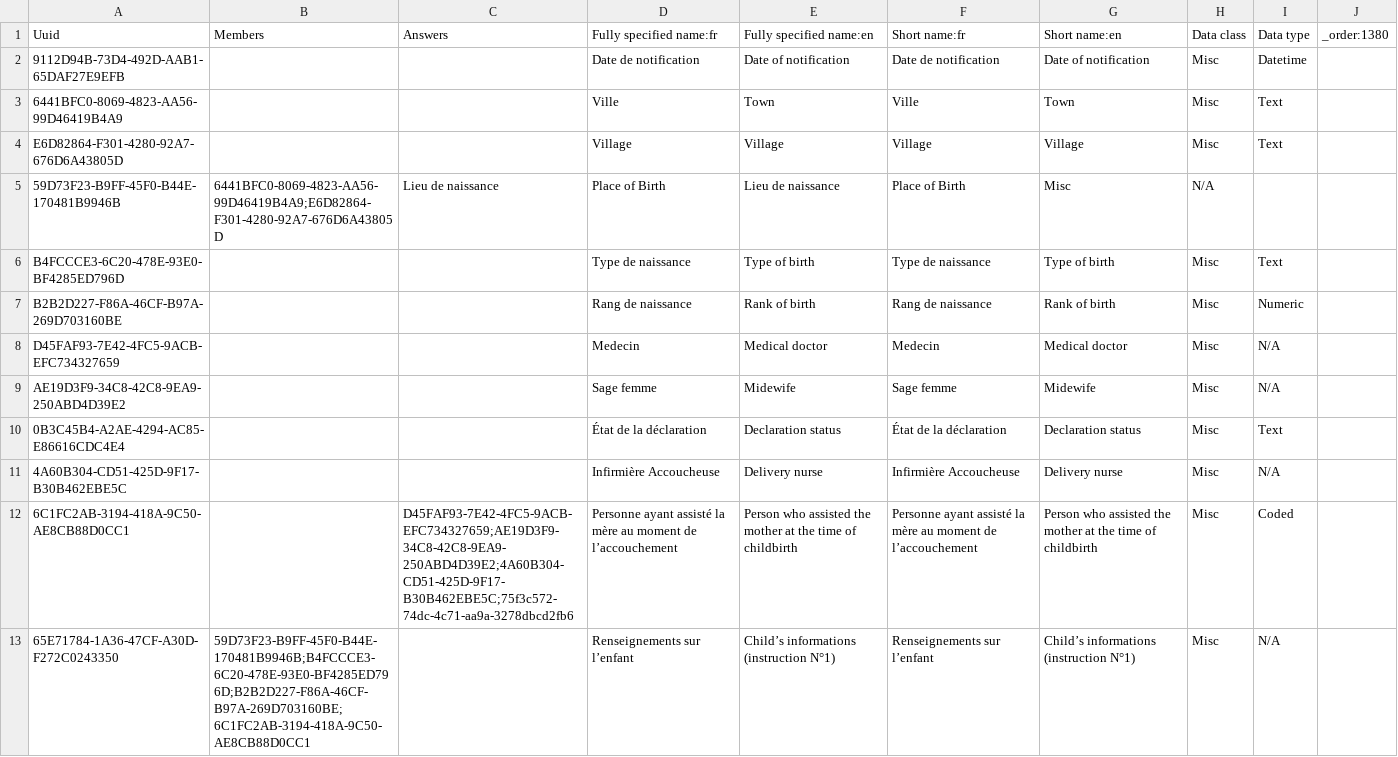
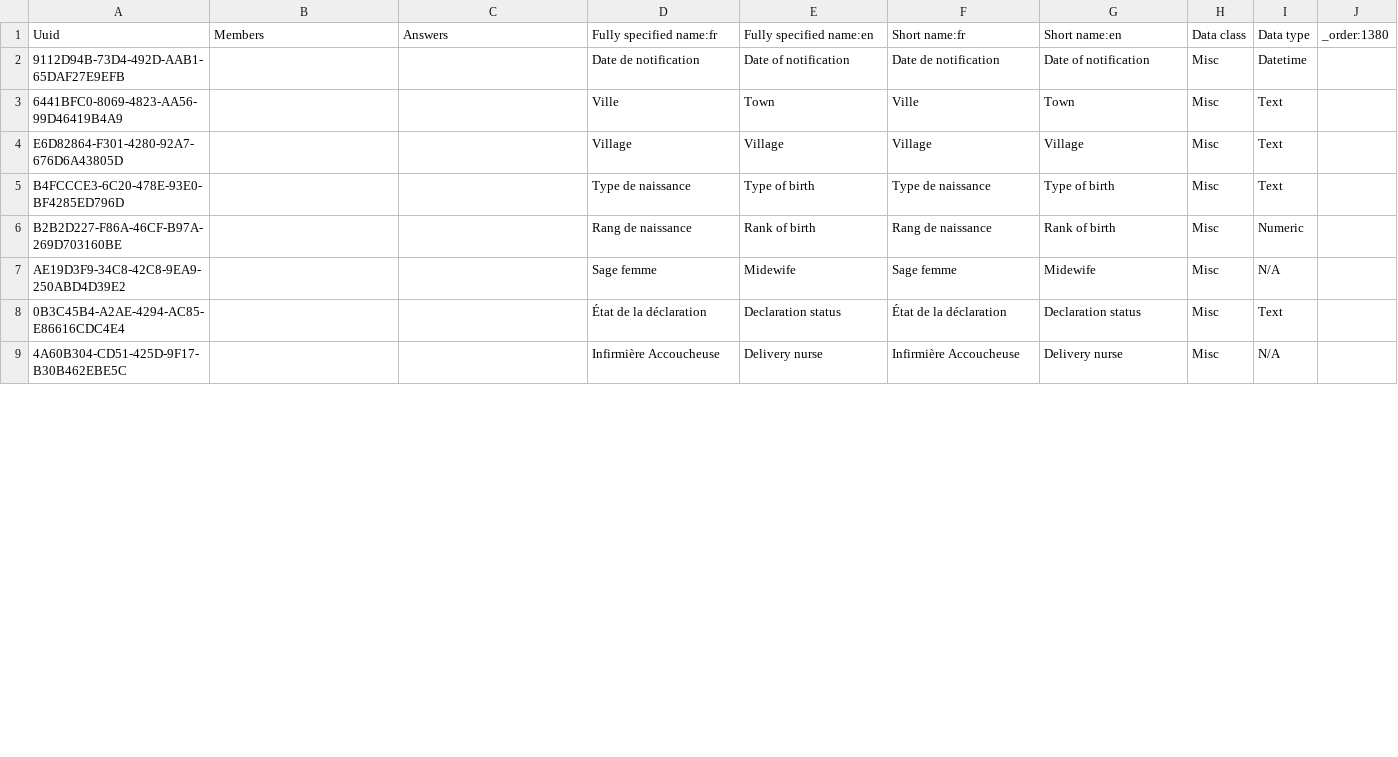
Before and after one commit to jembi/cameroon-bahmni-config, a CSV file: metadata/configuration/concepts/1380_birth_declaration_form.csv, drawn as a sheet; only a part is shown; the diff covers the shown part only.

Commit message:
Proper display of the birth notification form

```diff
--- a/metadata/configuration/concepts/1380_birth_declaration_form.csv
+++ b/metadata/configuration/concepts/1380_birth_declaration_form.csv
@@ -4,6 +4,4 @@ Uuid,Members,Answers,Fully specified name:fr,Fully specified name:en,Short name:
 E6D82864-F301-4280-92A7-676D6A43805D,,,Village,Village,Village,Village,Misc,Text,
-59D73F23-B9FF-45F0-B44E-170481B9946B,6441BFC0-8069-4823-AA56-99D46419B4A9;E6D82864-F301-4280-92A7-676D6A43805D,Lieu de naissance,Place of Birth,Lieu de naissance,Place of Birth,Misc,N/A,
 B4FCCCE3-6C20-478E-93E0-BF4285ED796D,,,Type de naissance,Type of birth,Type de naissance,Type of birth,Misc,Text,
 B2B2D227-F86A-46CF-B97A-269D703160BE,,,Rang de naissance,Rank of birth,Rang de naissance,Rank of birth,Misc,Numeric,
-D45FAF93-7E42-4FC5-9ACB-EFC734327659,,,Medecin,Medical doctor,Medecin,Medical doctor,Misc,N/A,
 AE19D3F9-34C8-42C8-9EA9-250ABD4D39E2,,,Sage femme,Midewife,Sage femme,Midewife,Misc,N/A,
@@ -11,3 +9 @@ AE19D3F9-34C8-42C8-9EA9-250ABD4D39E2,,,Sage femme,Midewife,Sage femme,Midewife,M
 4A60B304-CD51-425D-9F17-B30B462EBE5C,,,Infirmière Accoucheuse,Delivery nurse,Infirmière Accoucheuse,Delivery nurse,Misc,N/A,
-6C1FC2AB-3194-418A-9C50-AE8CB88D0CC1,,D45FAF93-7E42-4FC5-9ACB-EFC734327659;AE19D3F9-34C8-42C8-9EA9-250ABD4D39E2;4A60B304-CD51-425D-9F17-B30B462EBE5C;75f3c572-74dc-4c71-aa9a-3278dbcd2fb6,Personne ayant assisté la mère au moment de l’accouchement,Person who assisted the mother at the time of childbirth,Personne ayant assisté la mère au moment de l’accouchement,Person who assisted the mother at the time of childbirth,Misc,Coded,
-65E71784-1A36-47CF-A30D-F272C0243350,59D73F23-B9FF-45F0-B44E-170481B9946B;B4FCCCE3-6C20-478E-93E0-BF4285ED796D;B2B2D227-F86A-46CF-B97A-269D703160BE;6C1FC2AB-3194-418A-9C50-AE8CB88D0CC1,,Renseignements sur l’enfant,Child’s informations (instruction N°1),Renseignements sur l’enfant,Child’s informations (instruction N°1),Misc,N/A,
```
Also changed, not shown: 4 added rows and 6 edited cells elsewhere in this file.
